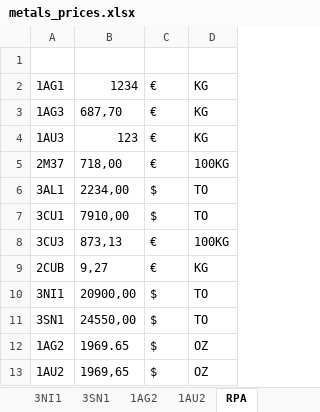
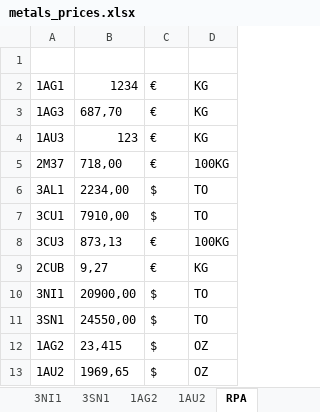
Before and after one commit to Adrizen89/metals-prices, an Excel workbook: metals_prices.xlsx, sheet RPA, drawn as a sheet; values as stored, in another font and other column widths than the file's, no borders; the diff names each change by its address in the sheet, - before the commit and + after, or states it on an @@ line.

```diff
--- a/metals_prices.xlsx (sheet RPA)
+++ b/metals_prices.xlsx (sheet RPA)
-B12: 1969.65
+B12: 23,415
```
Also changed, not shown: sheet 1AU3, sheet 1AG1, sheet 3AL1, sheet 3CU1, sheet 3NI1, sheet 3SN1, 6 more sheets, 1 other file.
